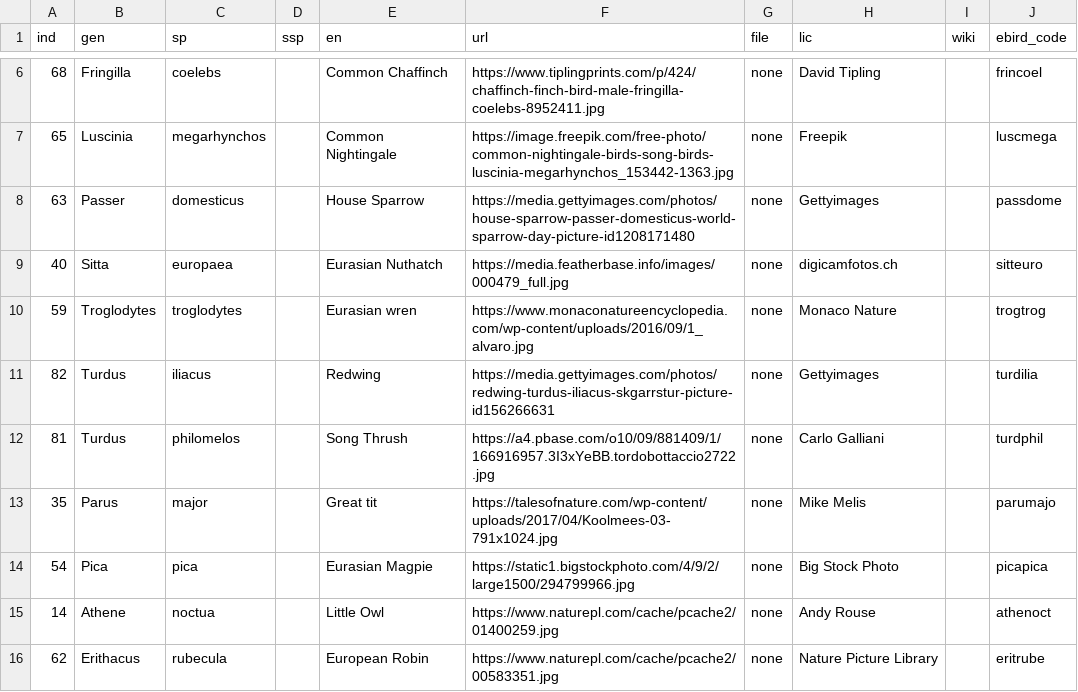
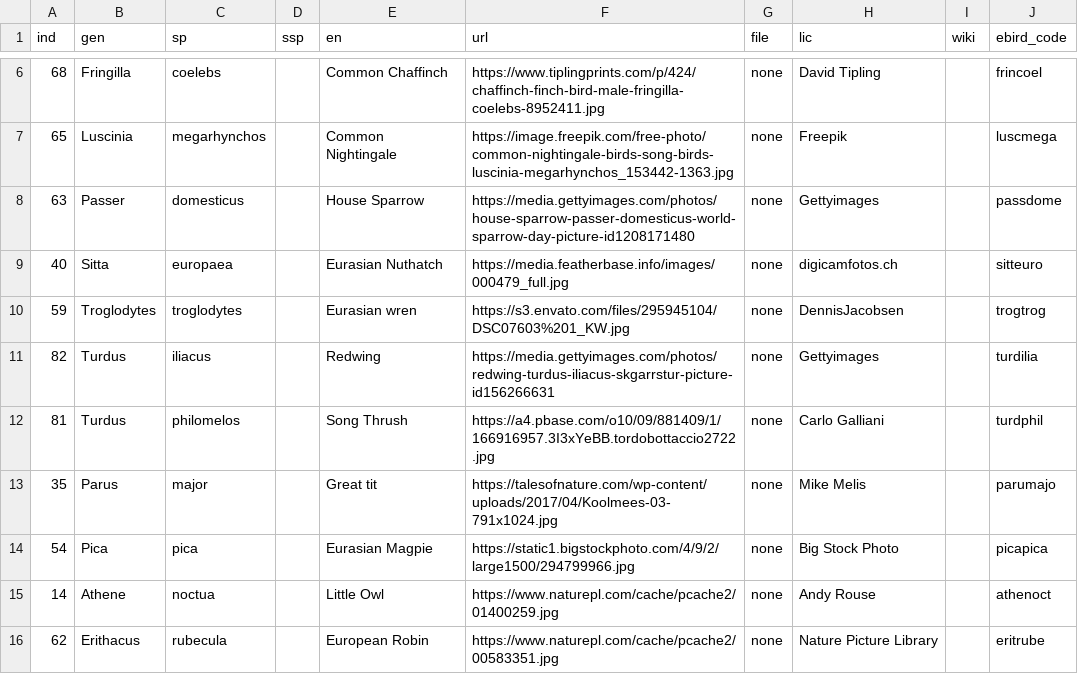
Before and after one commit to eigennerd/AvianClassifier, a CSV file: data/test_birds.csv, drawn as a sheet; only a part is shown, gaps mark what is left out.

Commit message:
Prototopus Linkus. Fixing Troglodytes photo url

```diff
--- a/data/test_birds.csv
+++ b/data/test_birds.csv
@@ -9,3 +9,3 @@ ind,gen,sp,ssp,en,url,file,lic,wiki,ebird_code
 40,Sitta,europaea,,Eurasian Nuthatch,https://media.featherbase.info/images/000479_full.jpg,none,digicamfotos.ch,,sitteuro
-59,Troglodytes,troglodytes,,Eurasian wren,https://www.monaconatureencyclopedia.com/wp-content/uploads/2016/09/1_alvaro.jpg,none,Monaco Nature,,trogtrog
+59,Troglodytes,troglodytes,,Eurasian wren,https://s3.envato.com/files/295945104/DSC07603%201_KW.jpg,none,DennisJacobsen,,trogtrog
 82,Turdus,iliacus,,Redwing,https://media.gettyimages.com/photos/redwing-turdus-iliacus-skgarrstur-picture-id156266631,none,Gettyimages,,turdilia
```
